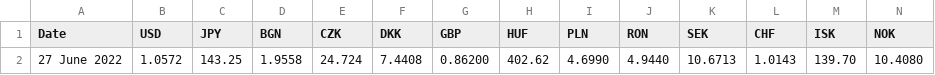
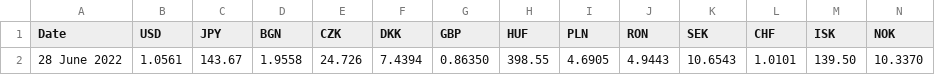
Before and after one commit to alexprengere/currencyconverter, a CSV file: currency_converter/eurofxref.csv, drawn as a sheet; only a part is shown; removed rows and columns are numbered as before the commit, all else as after; rows hold the shown columns only; the diff names each change by its address in the sheet, - before the commit and + after, or states it on an @@ line.

Commit message:
Update data

```diff
--- a/currency_converter/eurofxref.csv
+++ b/currency_converter/eurofxref.csv
-row 2: 27 June 2022 | 1.0572 | 143.25 | 1.9558 | 24.724 | 7.4408 | 0.86200 | 402.62 | 4.6990 | 4.9440 | 10.6713 | 1.0143 | 139.70 | 10.4080
+row 2: 28 June 2022 | 1.0561 | 143.67 | 1.9558 | 24.726 | 7.4394 | 0.86350 | 398.55 | 4.6905 | 4.9443 | 10.6543 | 1.0101 | 139.50 | 10.3370
```
Also changed, not shown: 1 other file.
